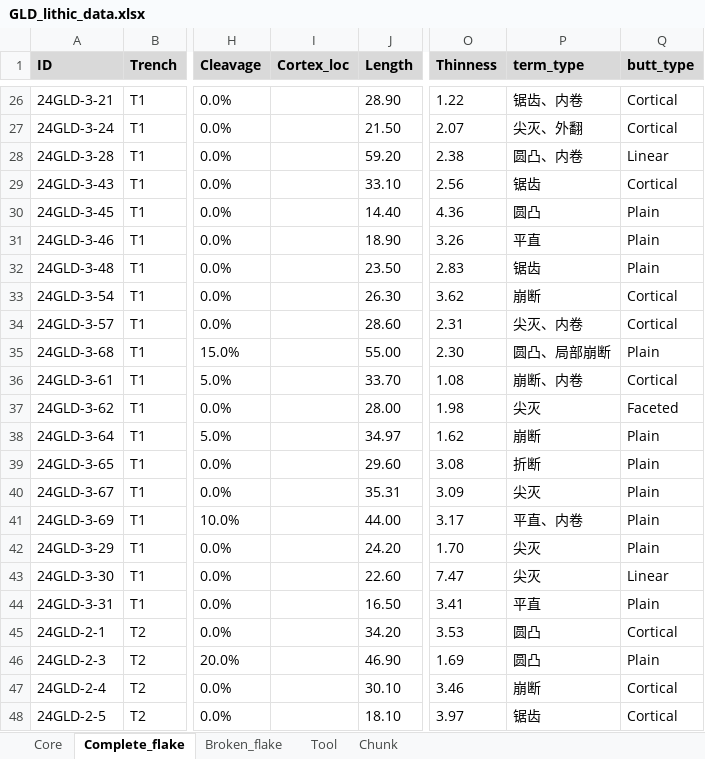
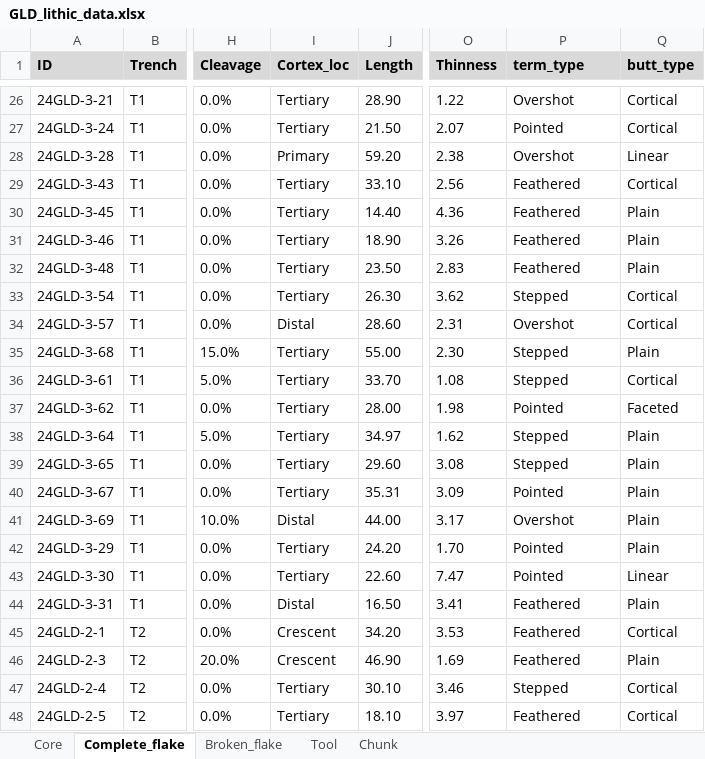
Before and after one commit to PeiyuanXiao/Geluo_cave_analysis, an Excel workbook: data/GLD_lithic_data.xlsx, sheet Complete_flake, drawn as a sheet; only a part is shown, gaps mark what is left out; values as stored, in another font and other column widths than the file's, no borders; conditional formats not drawn; the diff covers the shown part only; the diff names each change by its address in the sheet, - before the commit and + after, or states it on an @@ line.

```diff
--- a/data/GLD_lithic_data.xlsx (sheet Complete_flake)
+++ b/data/GLD_lithic_data.xlsx (sheet Complete_flake)
-I26:I27 (Cortex_loc): (empty)
+I26:I27 (Cortex_loc): Tertiary
-P26 (term_type): 锯齿、内卷
+P26 (term_type): Overshot
-P27 (term_type): 尖灭、外翻
+P27 (term_type): Pointed
-I28 (Cortex_loc): (empty)
+I28 (Cortex_loc): Primary
-P28 (term_type): 圆凸、内卷
+P28 (term_type): Overshot
-I29:I33 (Cortex_loc): (empty)
+I29:I33 (Cortex_loc): Tertiary
-P29 (term_type): 锯齿
+P29 (term_type): Feathered
-P30 (term_type): 圆凸
+P30 (term_type): Feathered
-P31 (term_type): 平直
+P31 (term_type): Feathered
-P32 (term_type): 锯齿
+P32 (term_type): Feathered
-P33 (term_type): 崩断
+P33 (term_type): Stepped
-I34 (Cortex_loc): (empty)
+I34 (Cortex_loc): Distal
-P34 (term_type): 尖灭、内卷
+P34 (term_type): Overshot
-I35:I40 (Cortex_loc): (empty)
+I35:I40 (Cortex_loc): Tertiary
-P35 (term_type): 圆凸、局部崩断
+P35 (term_type): Stepped
-P36 (term_type): 崩断、内卷
+P36 (term_type): Stepped
-P37 (term_type): 尖灭
+P37 (term_type): Pointed
-P38 (term_type): 崩断
+P38 (term_type): Stepped
-P39 (term_type): 折断
+P39 (term_type): Stepped
-P40 (term_type): 尖灭
+P40 (term_type): Pointed
-I41 (Cortex_loc): (empty)
+I41 (Cortex_loc): Distal
-P41 (term_type): 平直、内卷
+P41 (term_type): Overshot
-I42:I43 (Cortex_loc): (empty)
+I42:I43 (Cortex_loc): Tertiary
-P42:P43 (term_type): 尖灭
+P42:P43 (term_type): Pointed
-I44 (Cortex_loc): (empty)
+I44 (Cortex_loc): Distal
-P44 (term_type): 平直
+P44 (term_type): Feathered
-I45:I46 (Cortex_loc): (empty)
+I45:I46 (Cortex_loc): Crescent
-P45:P46 (term_type): 圆凸
+P45:P46 (term_type): Feathered
-I47:I48 (Cortex_loc): (empty)
+I47:I48 (Cortex_loc): Tertiary
-P47 (term_type): 崩断
+P47 (term_type): Stepped
-P48 (term_type): 锯齿
+P48 (term_type): Feathered
```
Also changed, not shown: 190 edited cells elsewhere in this sheet, 10 other files.
